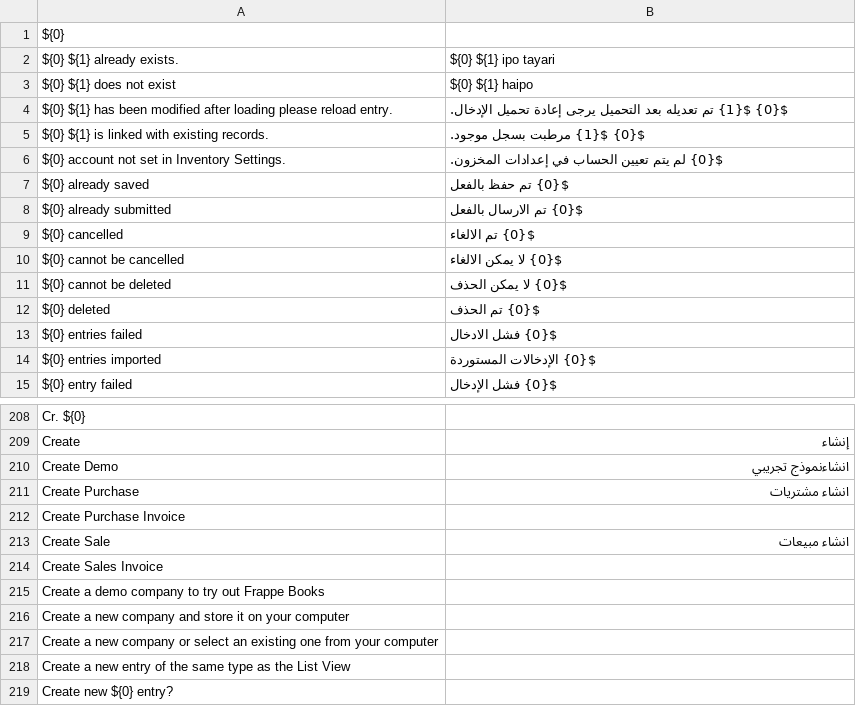
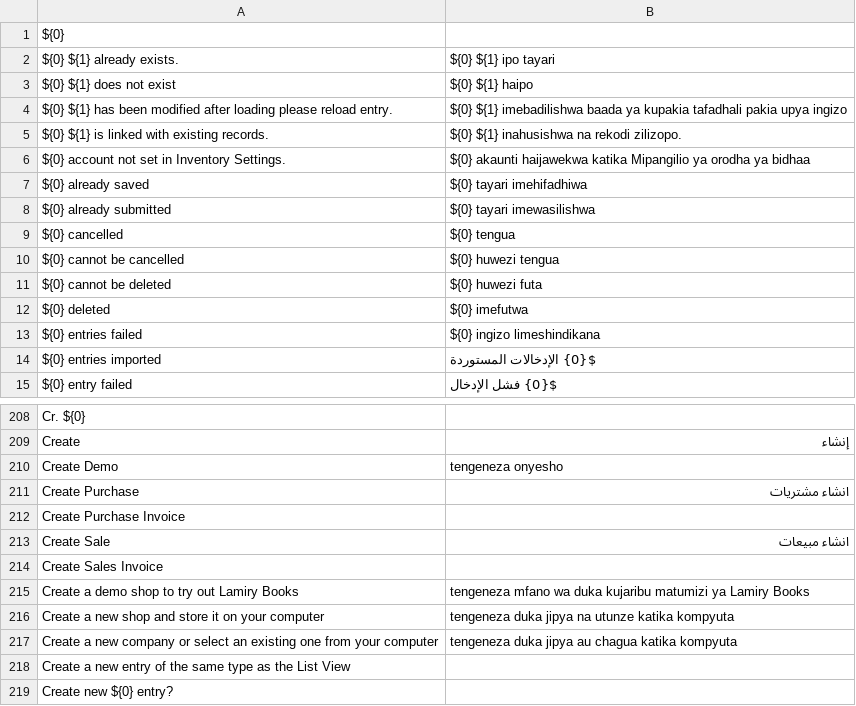
Before and after one commit to lawirobertn/books, a CSV file: translations/sw.csv, drawn as a sheet; only a part is shown, gaps mark what is left out; removed rows and columns are numbered as before the commit, all else as after; the diff names each change by its address in the sheet, - before the commit and + after, or states it on an @@ line.

Commit message:
translated some words

```diff
--- a/translations/sw.csv
+++ b/translations/sw.csv
-B4: ${0} ${1} تم تعديله بعد التحميل يرجى إعادة تحميل الإدخال.
+B4: ${0} ${1} imebadilishwa baada ya kupakia tafadhali pakia upya ingizo
-B5: ${0} ${1} مرطبت بسجل موجود.
+B5: ${0} ${1} inahusishwa na rekodi zilizopo.
-B6: ${0} لم يتم تعيين الحساب في إعدادات المخزون.
+B6: ${0} akaunti haijawekwa katika Mipangilio ya orodha ya bidhaa
-B7: ${0} تم حفظ بالفعل
+B7: ${0} tayari imehifadhiwa
-B8: ${0} تم الارسال بالفعل
+B8: ${0} tayari imewasilishwa
-B9: ${0} تم الالغاء
+B9: ${0} tengua
-B10: ${0} لا يمكن الالغاء
+B10: ${0} huwezi tengua
-B11: ${0} لا يمكن الحذف
+B11: ${0} huwezi futa
-B12: ${0} تم الحذف
+B12: ${0} imefutwa
-B13: ${0} فشل الادخال
+B13: ${0} ingizo limeshindikana
-B210: انشاءنموذج تجريبي
+B210: tengeneza onyesho
-row 215: Create a demo company to try out Frappe Books
-row 216: Create a new company and store it on your computer
+row 215: Create a demo shop to try out Lamiry Books | tengeneza mfano wa duka kujaribu matumizi ya Lamiry Books
+row 216: Create a new shop and store it on your computer | tengeneza duka jipya na utunze katika kompyuta
-B217: (empty)
+B217: tengeneza duka jipya au chagua katika kompyuta
```
